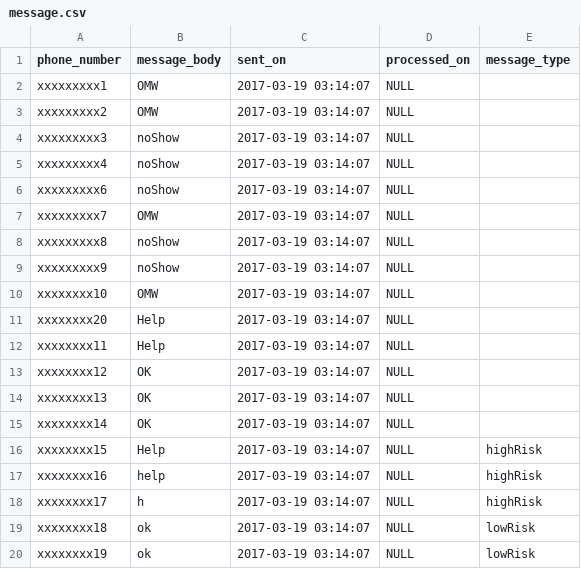
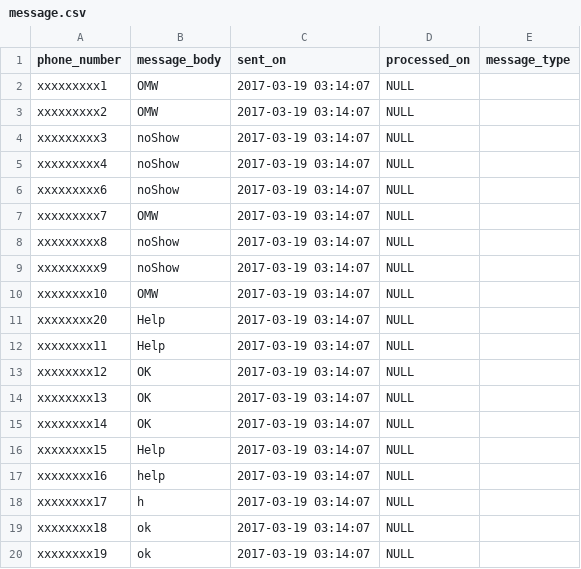
Before and after one commit to ags2121/automated-buddy-system, a CSV file: message.csv, drawn as a sheet.

```diff
--- a/message.csv
+++ b/message.csv
@@ -15,6 +15,6 @@ xxxxxxxx13,OK,2017-03-19 03:14:07,NULL,
 xxxxxxxx14,OK,2017-03-19 03:14:07,NULL,
-xxxxxxxx15,Help,2017-03-19 03:14:07,NULL,highRisk
-xxxxxxxx16,help,2017-03-19 03:14:07,NULL,highRisk
-xxxxxxxx17,h,2017-03-19 03:14:07,NULL,highRisk
-xxxxxxxx18,ok,2017-03-19 03:14:07,NULL,lowRisk
-xxxxxxxx19,ok,2017-03-19 03:14:07,NULL,lowRisk
+xxxxxxxx15,Help,2017-03-19 03:14:07,NULL,
+xxxxxxxx16,help,2017-03-19 03:14:07,NULL,
+xxxxxxxx17,h,2017-03-19 03:14:07,NULL,
+xxxxxxxx18,ok,2017-03-19 03:14:07,NULL,
+xxxxxxxx19,ok,2017-03-19 03:14:07,NULL,
```
Also changed, not shown: 2 other files.
